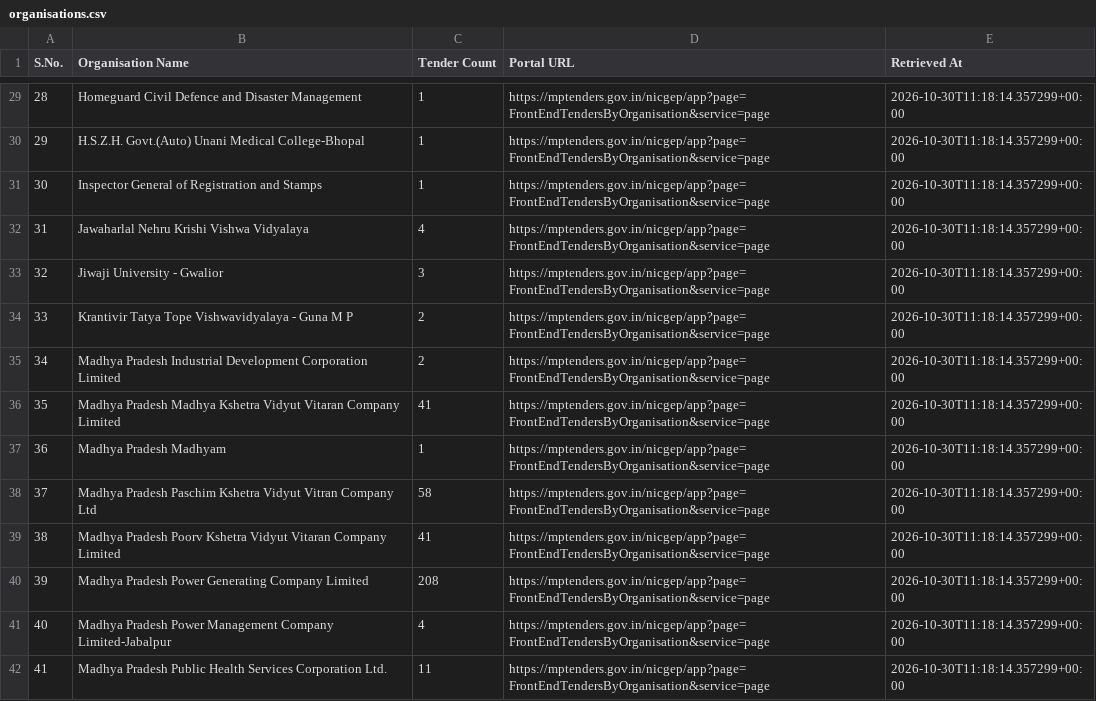
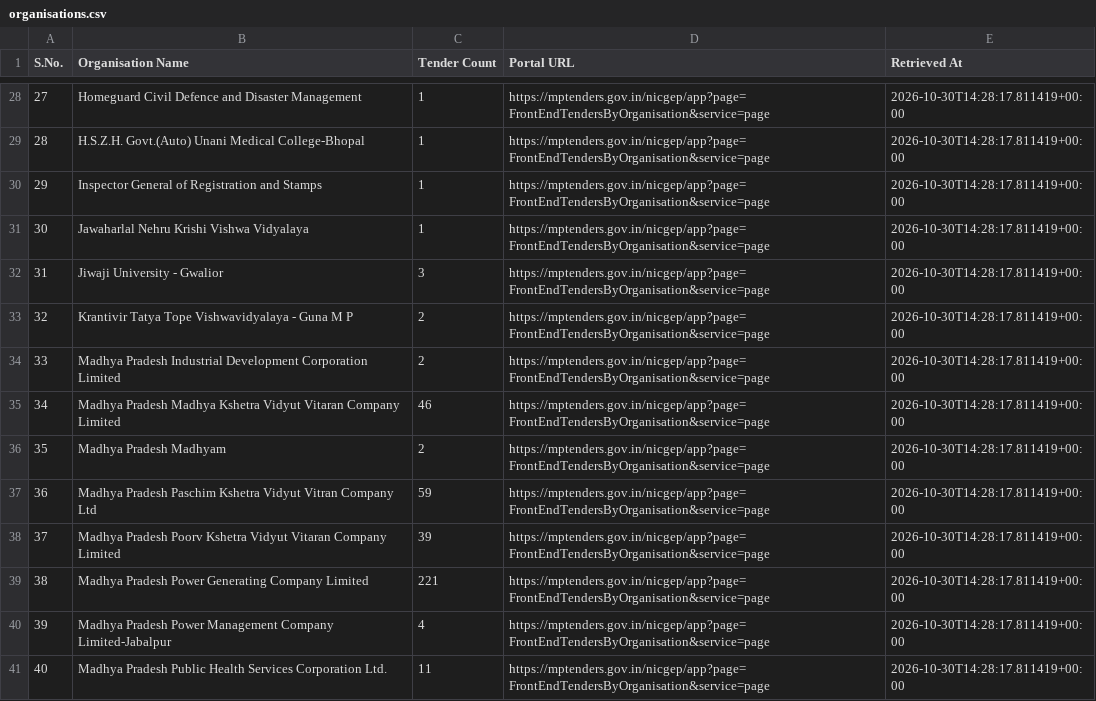
Before and after one commit to esign2015/mp-tenders, a CSV file: organisations.csv, drawn as a sheet; only a part is shown, gaps mark what is left out; addresses are those after the commit; the diff covers the shown part only; the diff names each change by its address in the sheet, - before the commit and + after, or states it on an @@ line.

```diff
--- a/organisations.csv
+++ b/organisations.csv
@@ column A (S.No.) renumbered from row 11 down @@
-E28:E41 (Retrieved At): 2026-10-30T11:18:14.357299+00:00
+E28:E41 (Retrieved At): 2026-10-30T14:28:17.811419+00:00
-C31 (Tender Count): 4
+C31 (Tender Count): 1
-C35 (Tender Count): 41
+C35 (Tender Count): 46
-C36 (Tender Count): 1
+C36 (Tender Count): 2
-C37 (Tender Count): 58
+C37 (Tender Count): 59
-C38 (Tender Count): 41
+C38 (Tender Count): 39
-C39 (Tender Count): 208
+C39 (Tender Count): 221
```
Also changed, not shown: 1 removed row and 104 edited cells elsewhere in this file, 15 other files.
